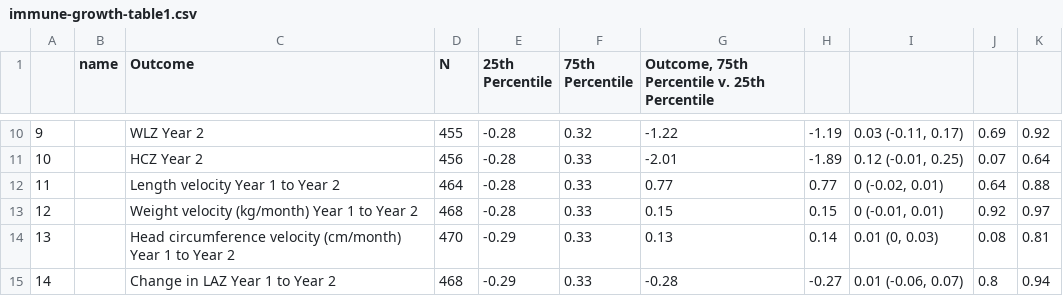
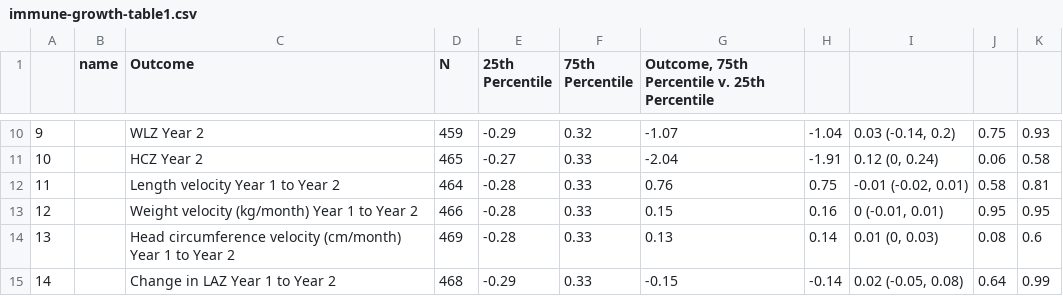
Before and after one commit to washb-eed-substudies/immune-growth, a CSV file: tables/main/immune-growth-table1.csv, drawn as a sheet; only a part is shown, gaps mark what is left out; the diff covers the shown part only.

```diff
--- a/tables/main/immune-growth-table1.csv
+++ b/tables/main/immune-growth-table1.csv
@@ -10,6 +10,6 @@
-"9","","WLZ Year 2","455","-0.28","0.32","-1.22","-1.19","0.03 (-0.11, 0.17)","0.69","0.92"
-"10","","HCZ Year 2","456","-0.28","0.33","-2.01","-1.89","0.12 (-0.01, 0.25)","0.07","0.64"
-"11","","Length velocity Year 1 to Year 2","464","-0.28","0.33","0.77","0.77","0 (-0.02, 0.01)","0.64","0.88"
-"12","","Weight velocity (kg/month) Year 1 to Year 2","468","-0.28","0.33","0.15","0.15","0 (-0.01, 0.01)","0.92","0.97"
-"13","","Head circumference velocity (cm/month) Year 1 to Year 2","470","-0.29","0.33","0.13","0.14","0.01 (0, 0.03)","0.08","0.81"
-"14","","Change in LAZ Year 1 to Year 2","468","-0.29","0.33","-0.28","-0.27","0.01 (-0.06, 0.07)","0.8","0.94"
+"9","","WLZ Year 2","459","-0.29","0.32","-1.07","-1.04","0.03 (-0.14, 0.2)","0.75","0.93"
+"10","","HCZ Year 2","465","-0.27","0.33","-2.04","-1.91","0.12 (0, 0.24)","0.06","0.58"
+"11","","Length velocity Year 1 to Year 2","464","-0.28","0.33","0.76","0.75","-0.01 (-0.02, 0.01)","0.58","0.81"
+"12","","Weight velocity (kg/month) Year 1 to Year 2","466","-0.28","0.33","0.15","0.16","0 (-0.01, 0.01)","0.95","0.95"
+"13","","Head circumference velocity (cm/month) Year 1 to Year 2","469","-0.28","0.33","0.13","0.14","0.01 (0, 0.03)","0.08","0.6"
+"14","","Change in LAZ Year 1 to Year 2","468","-0.29","0.33","-0.15","-0.14","0.02 (-0.05, 0.08)","0.64","0.99"
```
Also changed, not shown: 128 edited cells elsewhere in this file, tables/main/immune-growth-table4.csv, tables/main/immune-growth-table5.csv, 12 other files.
